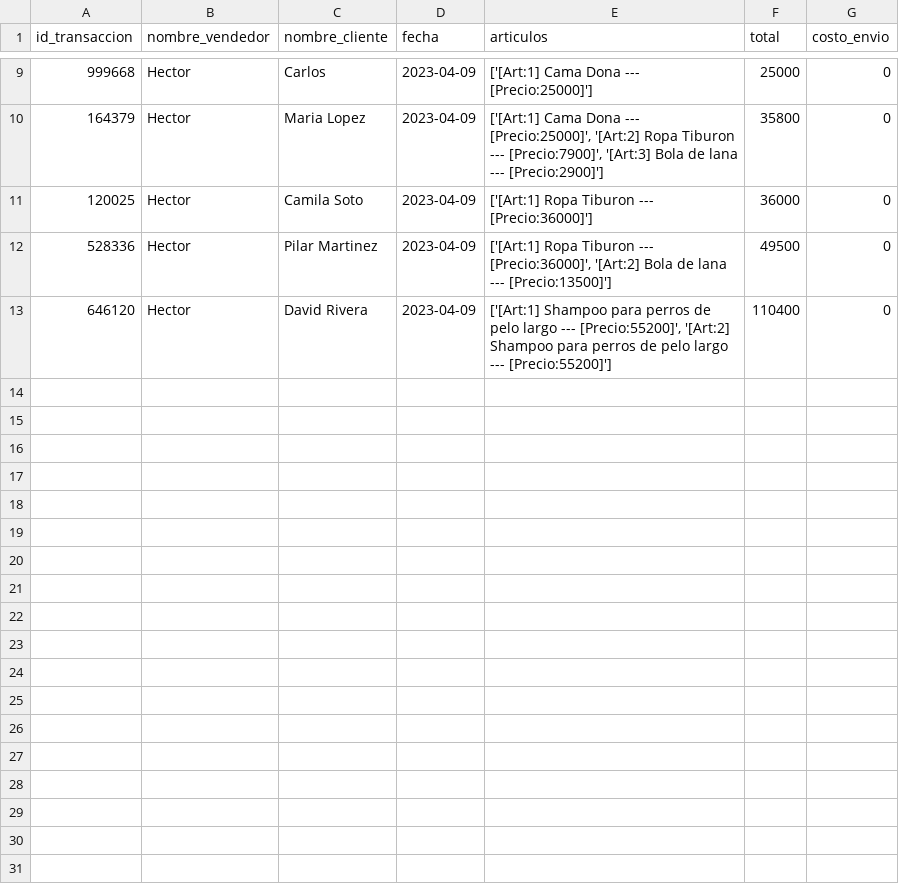
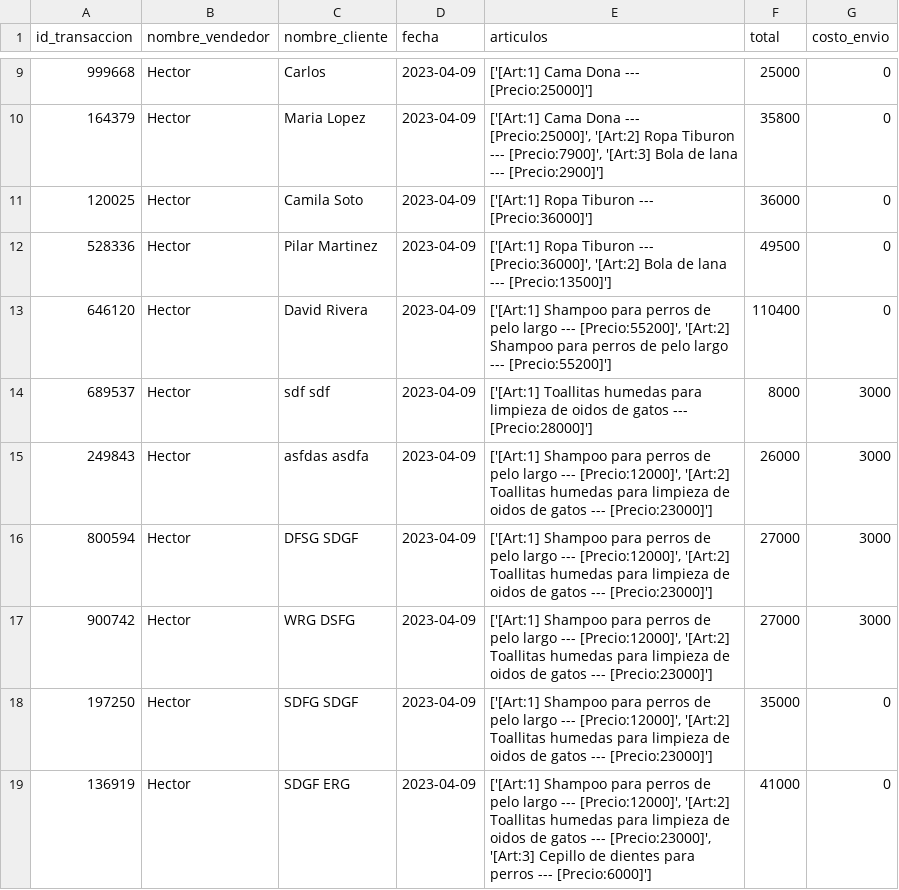
Before and after one commit to IRkwu/TPAP-Tienda, a CSV file: Archivos de Datos/HistorialBoletas.csv, drawn as a sheet; only a part is shown, gaps mark what is left out; the diff names each change by its address in the sheet, - before the commit and + after, or states it on an @@ line.

```diff
--- a/Archivos de Datos/HistorialBoletas.csv
+++ b/Archivos de Datos/HistorialBoletas.csv
+row 14: 689537 | Hector | sdf sdf | 2023-04-09 | ['[Art:1] Toallitas humedas para limpieza de oidos de gatos --- [Precio:28000]'] | 8000 | 3000
+row 15: 249843 | Hector | asfdas asdfa | 2023-04-09 | ['[Art:1] Shampoo para perros de pelo largo --- [Precio:12000]', '[Art:2] Toallitas humedas para limpieza de oidos de gatos --- [Precio:23000]'] | 26000 | 3000
+row 16: 800594 | Hector | DFSG SDGF | 2023-04-09 | ['[Art:1] Shampoo para perros de pelo largo --- [Precio:12000]', '[Art:2] Toallitas humedas para limpieza de oidos de gatos --- [Precio:23000]'] | 27000 | 3000
+row 17: 900742 | Hector | WRG DSFG | 2023-04-09 | ['[Art:1] Shampoo para perros de pelo largo --- [Precio:12000]', '[Art:2] Toallitas humedas para limpieza de oidos de gatos --- [Precio:23000]'] | 27000 | 3000
+row 18: 197250 | Hector | SDFG SDGF | 2023-04-09 | ['[Art:1] Shampoo para perros de pelo largo --- [Precio:12000]', '[Art:2] Toallitas humedas para limpieza de oidos de gatos --- [Precio:23000]'] | 35000 | 0
+row 19: 136919 | Hector | SDGF ERG | 2023-04-09 | ['[Art:1] Shampoo para perros de pelo largo --- [Precio:12000]', '[Art:2] Toallitas humedas para limpieza de oidos de gatos --- [Precio:23000]', '[Art:3] Cepillo de dientes para perros --- [Precio:6000]'] | 41000 | 0
```
Also changed, not shown: Archivos de Datos/ListaClientes.csv, Archivos de Datos/ListaEnvios.csv, 4 other files.
